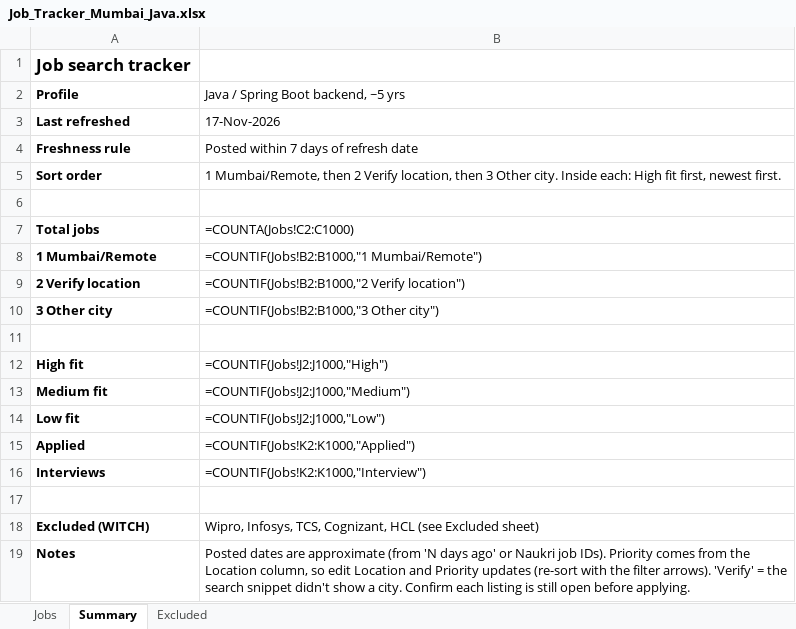
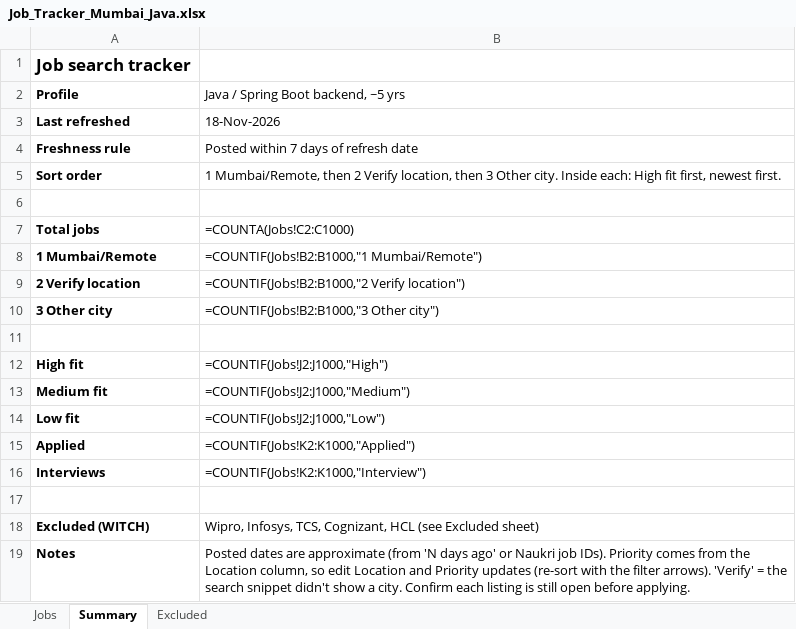
Before and after one commit to Pgv03/job-refresh, an Excel workbook: Job_Tracker_Mumbai_Java.xlsx, sheet Summary, drawn as a sheet; values as stored, in another font and other column widths than the file's, no borders; formulas without a stored value are shown as written; the diff names each change by its address in the sheet, - before the commit and + after, or states it on an @@ line.

```diff
--- a/Job_Tracker_Mumbai_Java.xlsx (sheet Summary)
+++ b/Job_Tracker_Mumbai_Java.xlsx (sheet Summary)
-B3: 17-Nov-2026
+B3: 18-Nov-2026
```
Also changed, not shown: sheet Jobs.
